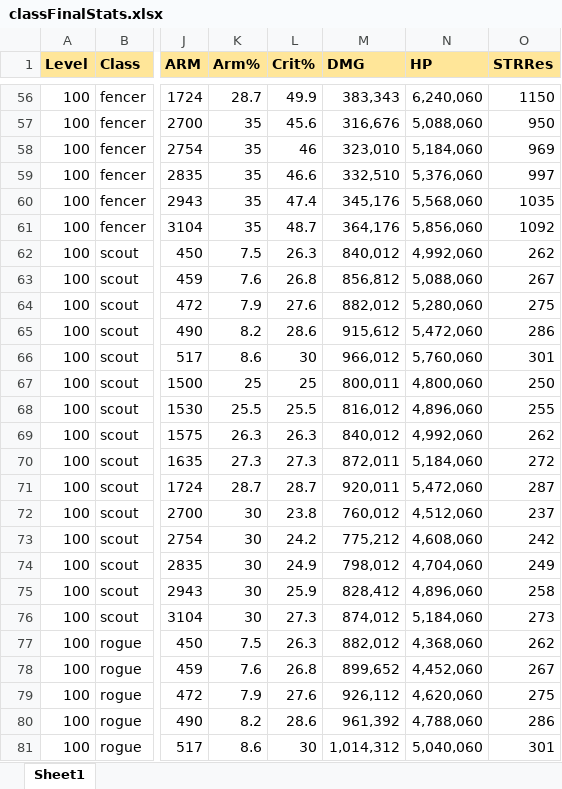
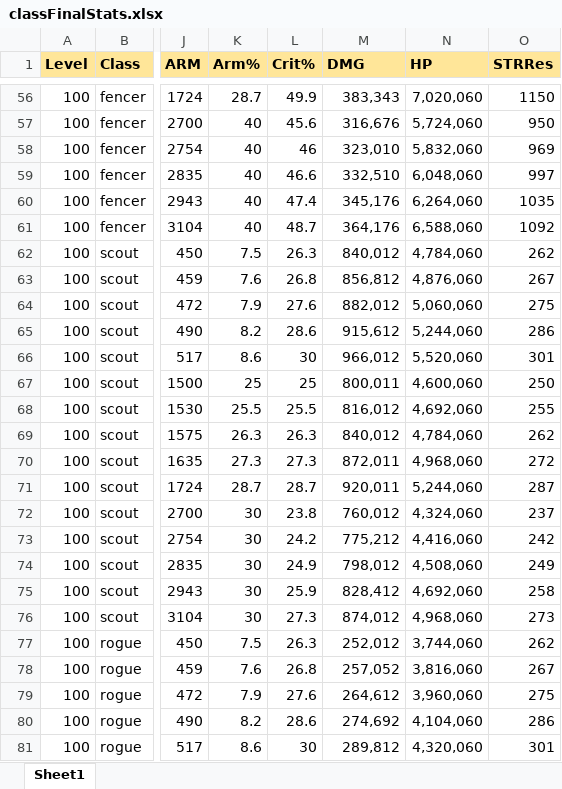
Before and after one commit to Lertos/FlaskChatSystem, an Excel workbook: SEPARATE - Combat Simulator/classFinalStats.xlsx, sheet Sheet1, drawn as a sheet; only a part is shown, gaps mark what is left out; values as stored, in another font and other column widths than the file's, no borders; conditional formats not drawn; the diff covers the shown part only; the diff names each change by its address in the sheet, - before the commit and + after, or states it on an @@ line.

```diff
--- a/SEPARATE - Combat Simulator/classFinalStats.xlsx (sheet Sheet1)
+++ b/SEPARATE - Combat Simulator/classFinalStats.xlsx (sheet Sheet1)
-N56 (HP): 6,240,060
+N56 (HP): 7,020,060
-K57:K61 (Arm%): 35
+K57:K61 (Arm%): 40
-N57 (HP): 5,088,060
+N57 (HP): 5,724,060
-N58 (HP): 5,184,060
+N58 (HP): 5,832,060
-N59 (HP): 5,376,060
+N59 (HP): 6,048,060
-N60 (HP): 5,568,060
+N60 (HP): 6,264,060
-N61 (HP): 5,856,060
+N61 (HP): 6,588,060
-N62 (HP): 4,992,060
+N62 (HP): 4,784,060
-N63 (HP): 5,088,060
+N63 (HP): 4,876,060
-N64 (HP): 5,280,060
+N64 (HP): 5,060,060
-N65 (HP): 5,472,060
+N65 (HP): 5,244,060
-N66 (HP): 5,760,060
+N66 (HP): 5,520,060
-N67 (HP): 4,800,060
+N67 (HP): 4,600,060
-N68 (HP): 4,896,060
+N68 (HP): 4,692,060
-N69 (HP): 4,992,060
+N69 (HP): 4,784,060
-N70 (HP): 5,184,060
+N70 (HP): 4,968,060
-N71 (HP): 5,472,060
+N71 (HP): 5,244,060
-N72 (HP): 4,512,060
+N72 (HP): 4,324,060
-N73 (HP): 4,608,060
+N73 (HP): 4,416,060
-N74 (HP): 4,704,060
+N74 (HP): 4,508,060
-N75 (HP): 4,896,060
+N75 (HP): 4,692,060
-N76 (HP): 5,184,060
+N76 (HP): 4,968,060
-M77 (DMG): 882,012
+M77 (DMG): 252,012
-N77 (HP): 4,368,060
+N77 (HP): 3,744,060
-M78 (DMG): 899,652
+M78 (DMG): 257,052
-N78 (HP): 4,452,060
+N78 (HP): 3,816,060
-M79 (DMG): 926,112
+M79 (DMG): 264,612
-N79 (HP): 4,620,060
+N79 (HP): 3,960,060
-M80 (DMG): 961,392
+M80 (DMG): 274,692
-N80 (HP): 4,788,060
+N80 (HP): 4,104,060
-M81 (DMG): 1,014,312
+M81 (DMG): 289,812
-N81 (HP): 5,040,060
+N81 (HP): 4,320,060
```
Also changed, not shown: 179 edited cells elsewhere in this sheet, SEPARATE - Combat Simulator/info.xlsx, 2 other files.
